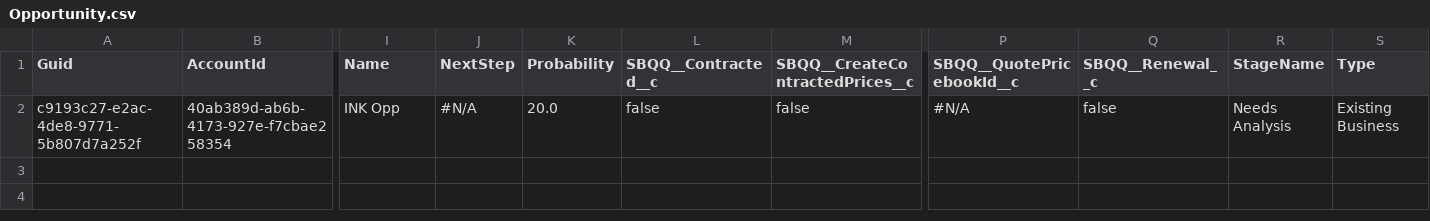
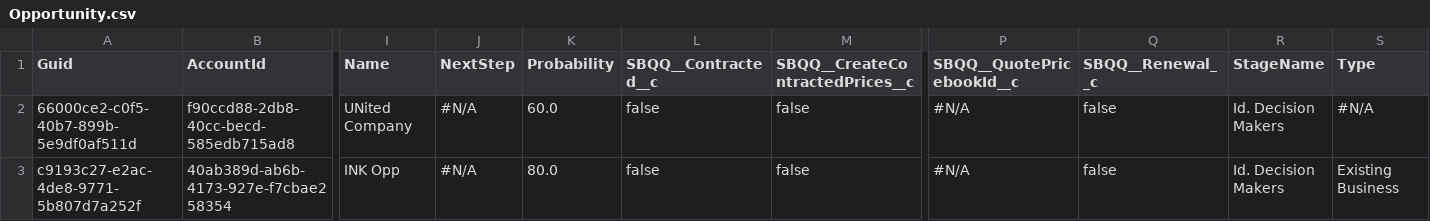
Before and after one commit to Prodlymoover/CPQTest16, a CSV file: Opportunity.csv, drawn as a sheet; only a part is shown, gaps mark what is left out; addresses are those after the commit; rows hold the shown columns only; the diff names each change by its address in the sheet, - before the commit and + after, or states it on an @@ line.

```diff
--- a/Opportunity.csv
+++ b/Opportunity.csv
+row 2: 66000ce2-c0f5-40b7-899b-5e9df0af511d | f90ccd88-2db8-40cc-becd-585edb715ad8 | UNited Company | #N/A | 60.0 | false | false | #N/A | false | Id. Decision Makers | #N/A
-K3 (Probability): 20.0
+K3 (Probability): 80.0
-R3 (StageName): Needs Analysis
+R3 (StageName): Id. Decision Makers
```
Also changed, not shown: Account.csv, Asset.csv, 1 other file.
